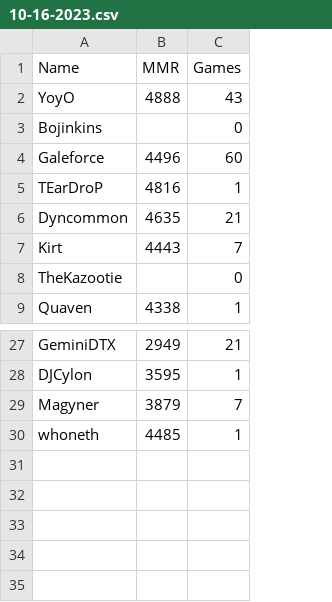
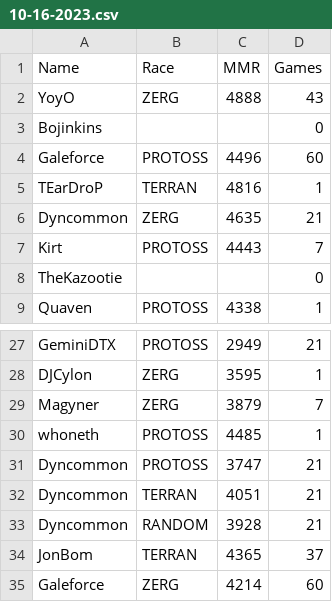
Before and after one commit to darinbolton/LadderTracker, a CSV file: MMR/10-16-2023.csv, drawn as a sheet; only a part is shown, gaps mark what is left out; the diff names each change by its address in the sheet, - before the commit and + after, or states it on an @@ line.

```diff
--- a/MMR/10-16-2023.csv
+++ b/MMR/10-16-2023.csv
+column B (Race), rows 2-9: ZERG |  | PROTOSS | TERRAN | ZERG | PROTOSS |  | PROTOSS; rows 27-30: PROTOSS | ZERG | ZERG | PROTOSS
+row 31: Dyncommon | PROTOSS | 3747 | 21
+row 32: Dyncommon | TERRAN | 4051 | 21
+row 33: Dyncommon | RANDOM | 3928 | 21
+row 34: JonBom | TERRAN | 4365 | 37
+row 35: Galeforce | ZERG | 4214 | 60
```
Also changed, not shown: MMR/10-17-2023.csv, NephestIDs.csv, 6 other files.
